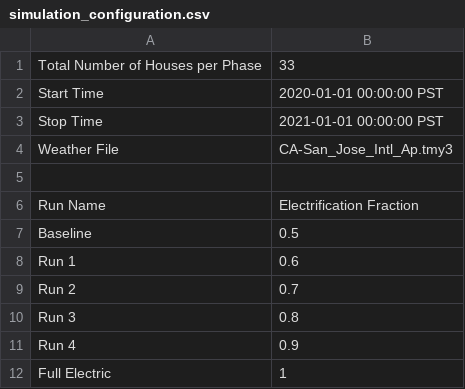
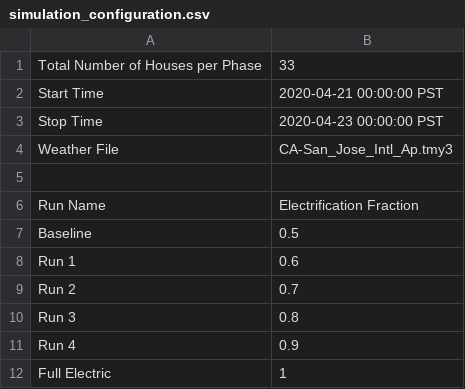
Before and after one commit to aivanova5/electrification_study, a CSV file: config/simulation_configuration.csv, drawn as a sheet.

```diff
--- a/config/simulation_configuration.csv
+++ b/config/simulation_configuration.csv
@@ -1,4 +1,4 @@
 Total Number of Houses per Phase,33
-Start Time,2020-01-01 00:00:00 PST
-Stop Time,2021-01-01 00:00:00 PST
+Start Time,2020-04-21 00:00:00 PST
+Stop Time,2020-04-23 00:00:00 PST
 Weather File,CA-San_Jose_Intl_Ap.tmy3
```
Also changed, not shown: 10 other files.
